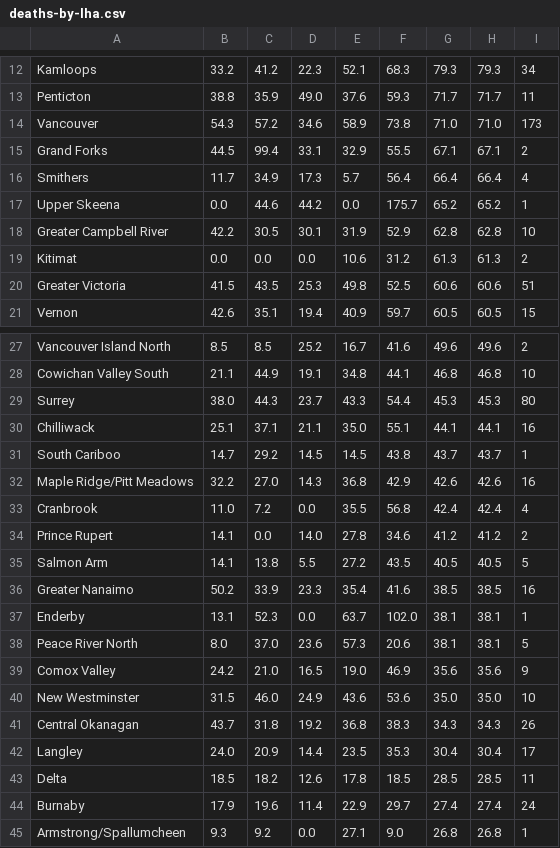
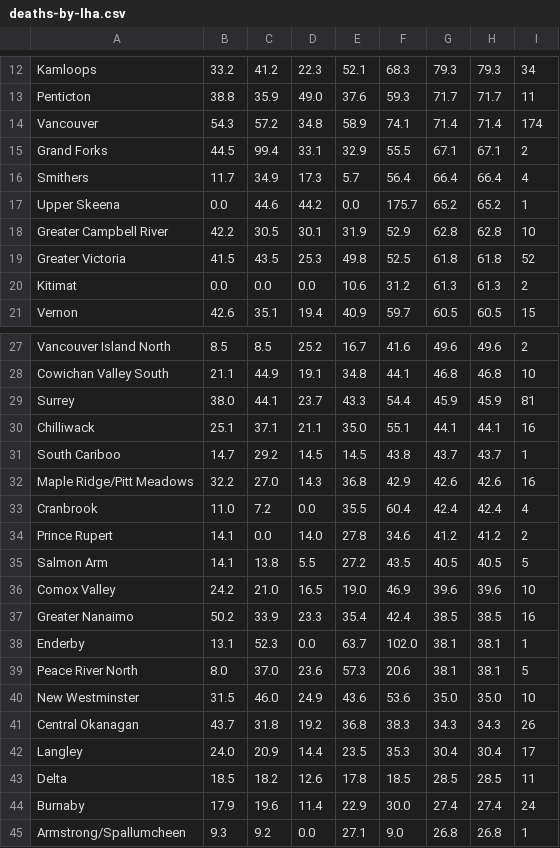
Before and after one commit to vs-postmedia/bccdc-od-deaths-scraper, a CSV file: data/deaths-by-lha.csv, drawn as a sheet; only a part is shown, gaps mark what is left out; the diff covers the shown part only.

```diff
--- a/data/deaths-by-lha.csv
+++ b/data/deaths-by-lha.csv
@@ -13,3 +13,3 @@ Kamloops,33.2,41.2,22.3,52.1,68.3,79.3,79.3,34
 Penticton,38.8,35.9,49.0,37.6,59.3,71.7,71.7,11
-Vancouver,54.3,57.2,34.6,58.9,73.8,71.0,71.0,173
+Vancouver,54.3,57.2,34.8,58.9,74.1,71.4,71.4,174
 Grand Forks,44.5,99.4,33.1,32.9,55.5,67.1,67.1,2
@@ -18,4 +18,4 @@ Upper Skeena,0.0,44.6,44.2,0.0,175.7,65.2,65.2,1
 Greater Campbell River,42.2,30.5,30.1,31.9,52.9,62.8,62.8,10
+Greater Victoria,41.5,43.5,25.3,49.8,52.5,61.8,61.8,52
 Kitimat,0.0,0.0,0.0,10.6,31.2,61.3,61.3,2
-Greater Victoria,41.5,43.5,25.3,49.8,52.5,60.6,60.6,51
 Vernon,42.6,35.1,19.4,40.9,59.7,60.5,60.5,15
@@ -28,3 +28,3 @@ Vancouver Island North,8.5,8.5,25.2,16.7,41.6,49.6,49.6,2
 Cowichan Valley South,21.1,44.9,19.1,34.8,44.1,46.8,46.8,10
-Surrey,38.0,44.3,23.7,43.3,54.4,45.3,45.3,80
+Surrey,38.0,44.1,23.7,43.3,54.4,45.9,45.9,81
 Chilliwack,25.1,37.1,21.1,35.0,55.1,44.1,44.1,16
@@ -32,9 +32,9 @@ South Cariboo,14.7,29.2,14.5,14.5,43.8,43.7,43.7,1
 Maple Ridge/Pitt Meadows,32.2,27.0,14.3,36.8,42.9,42.6,42.6,16
-Cranbrook,11.0,7.2,0.0,35.5,56.8,42.4,42.4,4
+Cranbrook,11.0,7.2,0.0,35.5,60.4,42.4,42.4,4
 Prince Rupert,14.1,0.0,14.0,27.8,34.6,41.2,41.2,2
 Salmon Arm,14.1,13.8,5.5,27.2,43.5,40.5,40.5,5
-Greater Nanaimo,50.2,33.9,23.3,35.4,41.6,38.5,38.5,16
+Comox Valley,24.2,21.0,16.5,19.0,46.9,39.6,39.6,10
+Greater Nanaimo,50.2,33.9,23.3,35.4,42.4,38.5,38.5,16
 Enderby,13.1,52.3,0.0,63.7,102.0,38.1,38.1,1
 Peace River North,8.0,37.0,23.6,57.3,20.6,38.1,38.1,5
-Comox Valley,24.2,21.0,16.5,19.0,46.9,35.6,35.6,9
 New Westminster,31.5,46.0,24.9,43.6,53.6,35.0,35.0,10
@@ -43,3 +43,3 @@ Langley,24.0,20.9,14.4,23.5,35.3,30.4,30.4,17
 Delta,18.5,18.2,12.6,17.8,18.5,28.5,28.5,11
-Burnaby,17.9,19.6,11.4,22.9,29.7,27.4,27.4,24
+Burnaby,17.9,19.6,11.4,22.9,30.0,27.4,27.4,24
 Armstrong/Spallumcheen,9.3,9.2,0.0,27.1,9.0,26.8,26.8,1
```
Also changed, not shown: 3 edited cells elsewhere in this file, data/deaths-by-city.csv, data/ha-location-deaths.csv, 6 other files.
